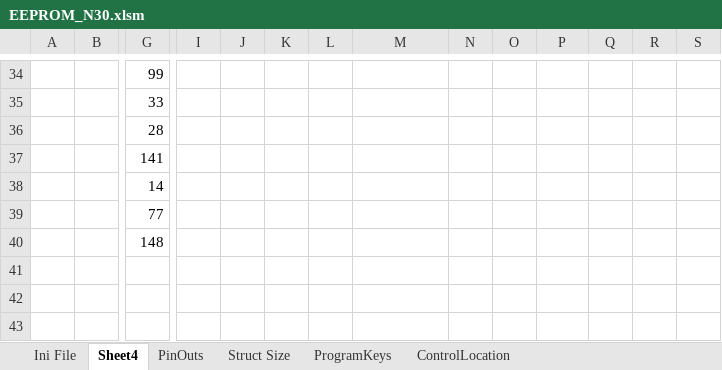
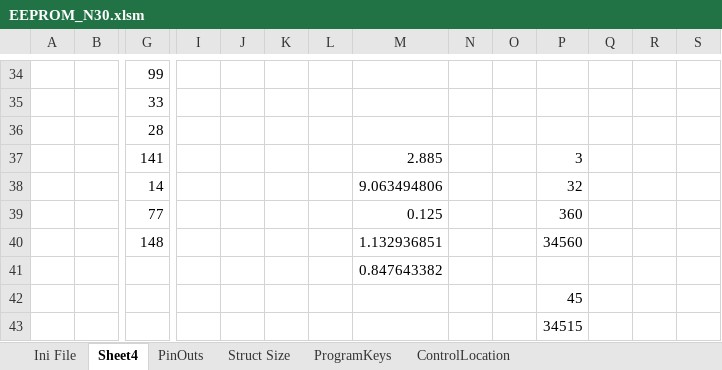
Before and after one commit to elfren/RoseEngine_SpindleAndAxis, an Excel workbook: Nextion/EEPROM_N30.xlsm, sheet Sheet4, drawn as a sheet; only a part is shown, gaps mark what is left out; values as stored, in another font and other column widths than the file's, no borders; removed rows and columns are numbered as before the commit, all else as after; rows hold the shown columns only; the diff names each change by its address in the sheet, - before the commit and + after, or states it on an @@ line.

```diff
--- a/Nextion/EEPROM_N30.xlsm (sheet Sheet4)
+++ b/Nextion/EEPROM_N30.xlsm (sheet Sheet4)
-M37: (empty)
+M37: 2.885
-P37: (empty)
+P37: 3
-M38: (empty)
+M38: 9.063494806
-P38: (empty)
+P38: 32
-row 39:  |  | 77
-row 40:  |  | 148
+row 39:  |  | 77 |  |  |  |  | 0.125 |  |  | 360
+row 40:  |  | 148 |  |  |  |  | 1.132936851 |  |  | 34560
+row 41:  |  |  |  |  |  |  | 0.847643382
+row 42:  |  |  |  |  |  |  |  |  |  | 45
+row 43:  |  |  |  |  |  |  |  |  |  | 34515
```
Also changed, not shown: sheet ControlLocation, 4 other files.
